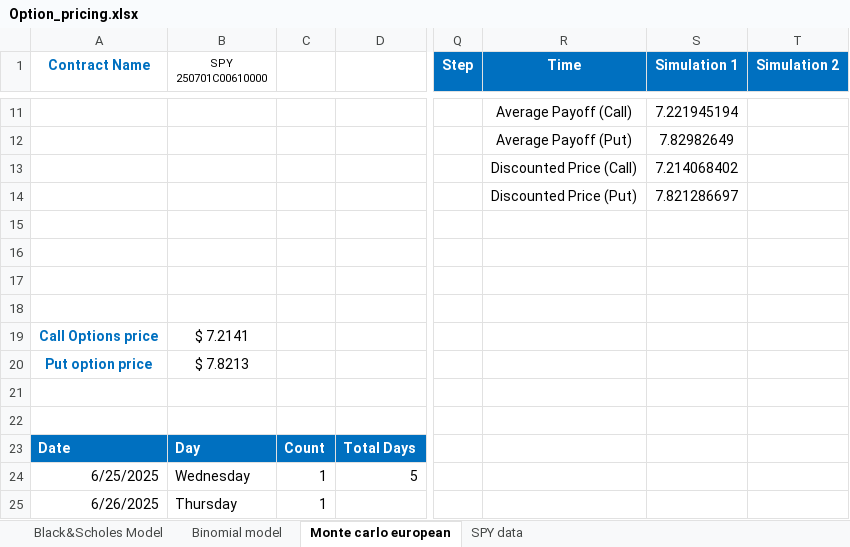
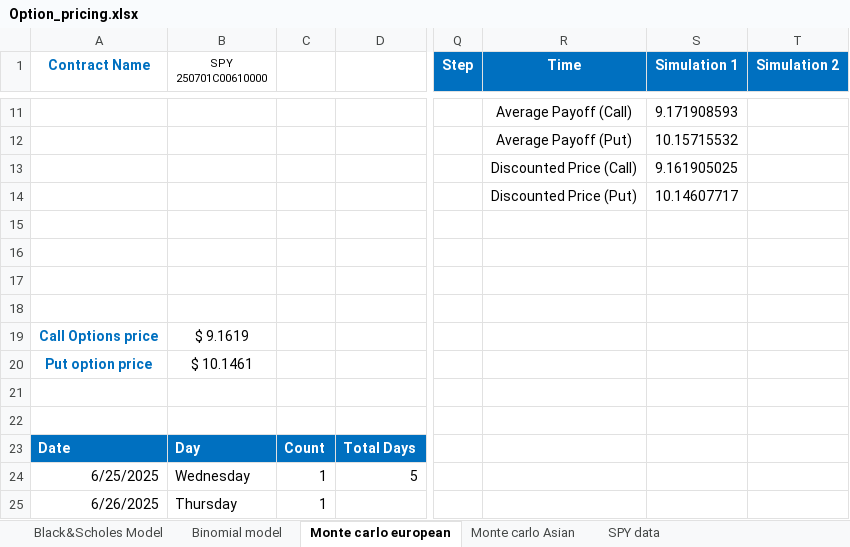
Before and after one commit to niranjan-kamal/Options_pricing, an Excel workbook: Option_pricing.xlsx, sheet Monte carlo european, drawn as a sheet; only a part is shown, gaps mark what is left out; values as stored, in another font and other column widths than the file's, no borders; charts and pictures not drawn; the diff covers the shown part only; the diff names each change by its address in the sheet, - before the commit and + after, or states it on an @@ line.

Commit message:
European, Asian, Barrier (MC) done

```diff
--- a/Option_pricing.xlsx (sheet Monte carlo european)
+++ b/Option_pricing.xlsx (sheet Monte carlo european)
+sheet tab: Monte carlo Asian
-S11 (Simulation 1): 7.221945194
+S11 (Simulation 1): 9.171908593
-S12 (Simulation 1): 7.82982649
+S12 (Simulation 1): 10.15715532
-S13 (Simulation 1): 7.214068402
+S13 (Simulation 1): 9.161905025
-S14 (Simulation 1): 7.821286697
+S14 (Simulation 1): 10.14607717
-B19 (SPY 250701C00610000): $ 7.2141
+B19 (SPY 250701C00610000): $ 9.1619
-B20 (SPY 250701C00610000): $ 7.8213
+B20 (SPY 250701C00610000): $ 10.1461
```
Also changed, not shown: 3 added rows, 3 removed rows and 75 edited cells elsewhere in this sheet, charts or pictures, 1 other file.
